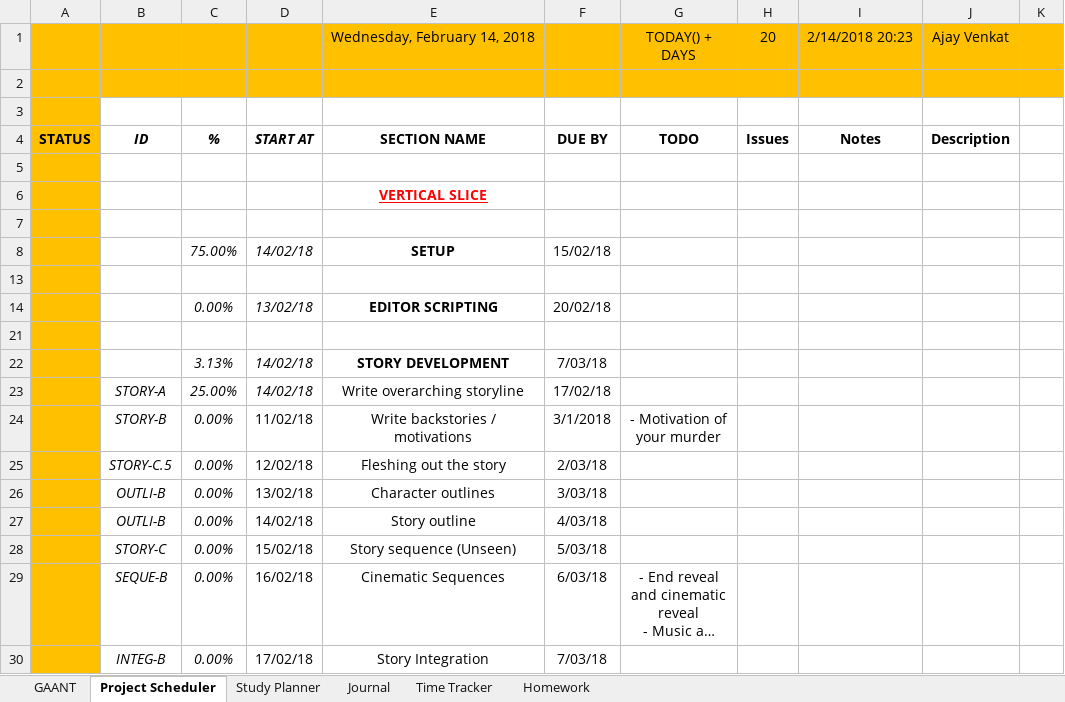
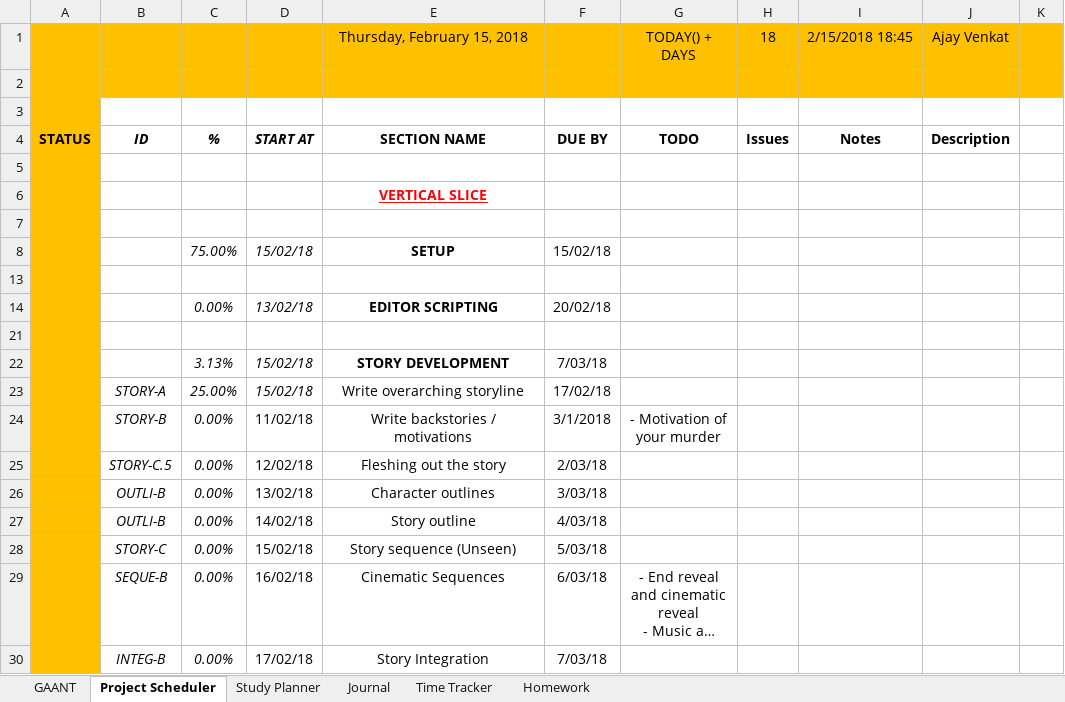
Before and after one commit to AJTech2002/NEFARIOUS, an Excel workbook: Management & Logging/Planning and Management/Nefarious.xlsm, sheet Project Scheduler, drawn as a sheet; only a part is shown; long unchanged cells end in …; values as stored, in another font and other column widths than the file's, no borders; conditional formats not drawn; the diff names each change by its address in the sheet, - before the commit and + after, or states it on an @@ line.

```diff
--- a/Management & Logging/Planning and Management/Nefarious.xlsm (sheet Project Scheduler)
+++ b/Management & Logging/Planning and Management/Nefarious.xlsm (sheet Project Scheduler)
-E1: Wednesday, February 14, 2018
+E1: Thursday, February 15, 2018
-H1: 20
+H1: 18
-I1: 2/14/2018 20:23
+I1: 2/15/2018 18:45
-D8: 14/02/18
+D8: 15/02/18
-D22:D23: 14/02/18
+D22:D23: 15/02/18
```
Also changed, not shown: sheet GAANT, sheet Homework, sheet Study Planner, sheet Time Tracker, hidden cells, charts or pictures, 1 other file.
